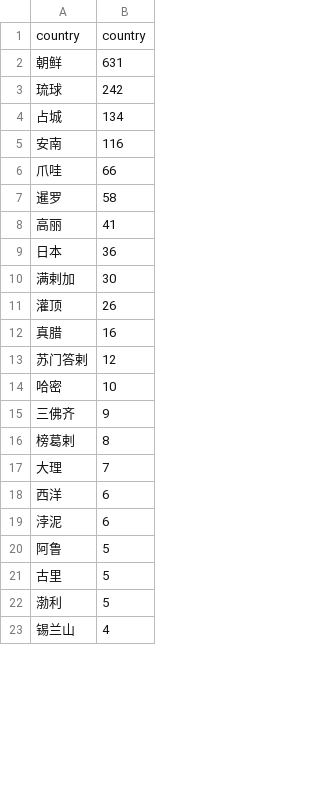
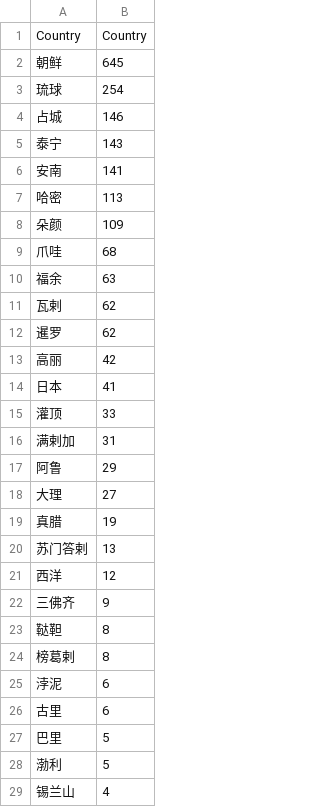
Before and after one commit to peterzhangbj/History, a CSV file: sorted_country.csv, drawn as a sheet; only a part is shown; the diff covers the shown part only.

```diff
--- a/sorted_country.csv
+++ b/sorted_country.csv
@@ -1,22 +1,28 @@
-country,country
-朝鲜,631
-琉球,242
-占城,134
-安南,116
-爪哇,66
-暹罗,58
-高丽,41
-日本,36
-满剌加,30
-灌顶,26
-真腊,16
-苏门答剌,12
-哈密,10
+Country,Country
+朝鲜,645
+琉球,254
+占城,146
+泰宁,143
+安南,141
+哈密,113
+朵颜,109
+爪哇,68
+福余,63
+瓦剌,62
+暹罗,62
+高丽,42
+日本,41
+灌顶,33
+满剌加,31
+阿鲁,29
+大理,27
+真腊,19
+苏门答剌,13
+西洋,12
 三佛齐,9
+鞑靼,8
 榜葛剌,8
-大理,7
-西洋,6
 浡泥,6
-阿鲁,5
-古里,5
+古里,6
+巴里,5
 渤利,5
```
Also changed, not shown: 5 removed rows, 8 moved rows and 5 edited cells elsewhere in this file, with_location.csv, 5 other files.
